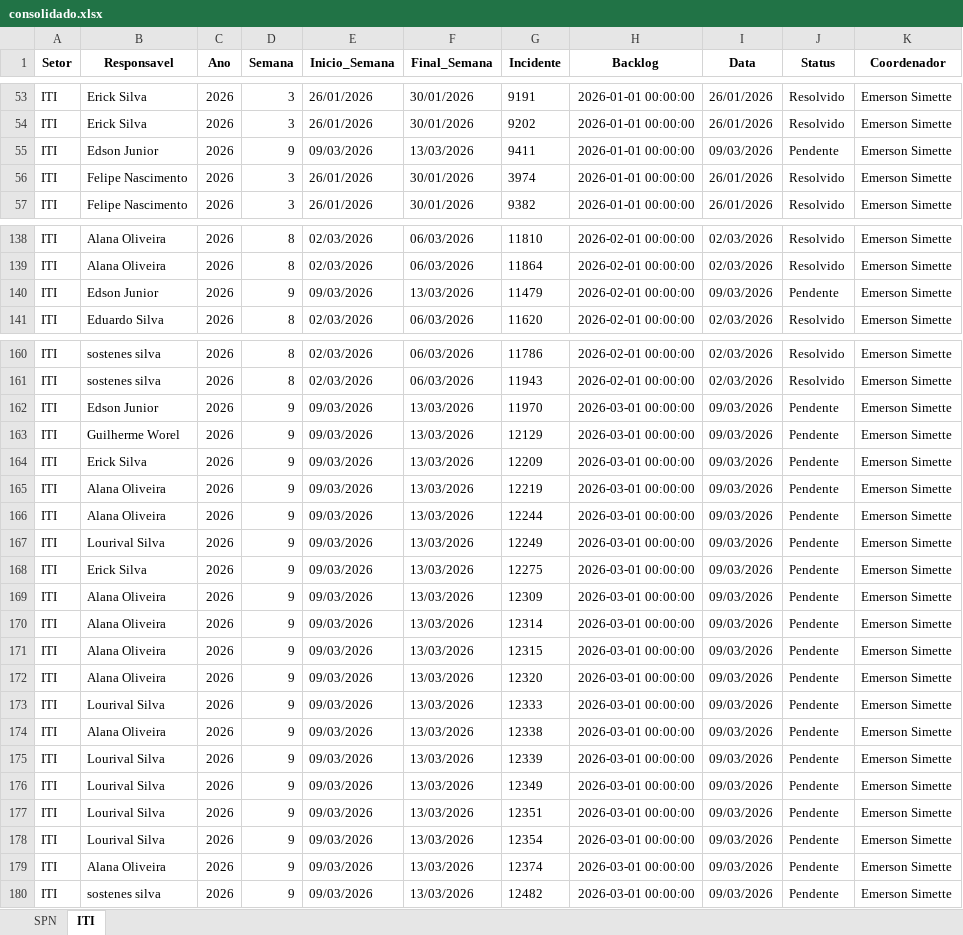
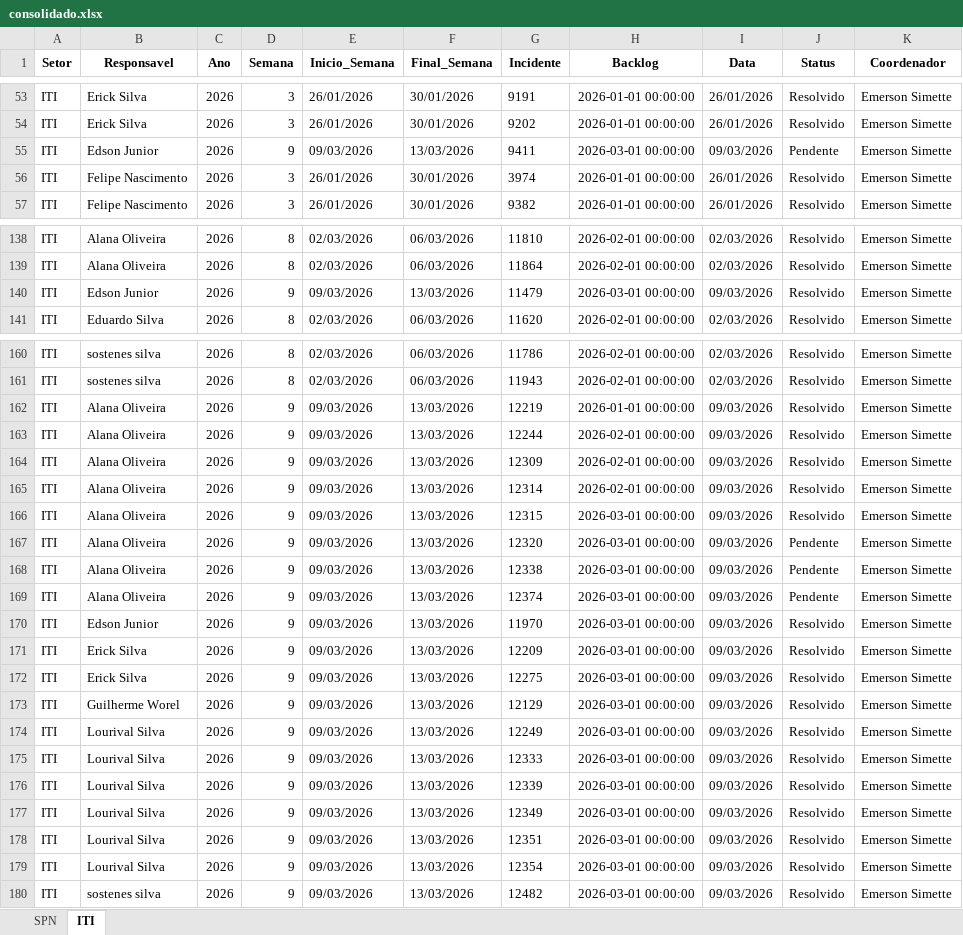
Before and after one commit to GeekFrancisco/Franciscodatais, an Excel workbook: data/base/consolidado.xlsx, sheet ITI, drawn as a sheet; only a part is shown, gaps mark what is left out; values as stored, in another font and other column widths than the file's, no borders; removed rows and columns are numbered as before the commit, all else as after; the diff covers the shown part only; the diff names each change by its address in the sheet, - before the commit and + after, or states it on an @@ line.

```diff
--- a/data/base/consolidado.xlsx (sheet ITI)
+++ b/data/base/consolidado.xlsx (sheet ITI)
-H55 (Backlog): 2026-01-01 00:00:00
+H55 (Backlog): 2026-03-01 00:00:00
-H140 (Backlog): 2026-02-01 00:00:00
+H140 (Backlog): 2026-03-01 00:00:00
-J140 (Status): Pendente
+J140 (Status): Resolvido
-row 162: ITI | Edson Junior | 2026 | 9 | 09/03/2026 | 13/03/2026 | 11970 | 2026-03-01 00:00:00 | 09/03/2026 | Pendente | Emerson Simette
-row 163: ITI | Guilherme Worel | 2026 | 9 | 09/03/2026 | 13/03/2026 | 12129 | 2026-03-01 00:00:00 | 09/03/2026 | Pendente | Emerson Simette
-row 164: ITI | Erick Silva | 2026 | 9 | 09/03/2026 | 13/03/2026 | 12209 | 2026-03-01 00:00:00 | 09/03/2026 | Pendente | Emerson Simette
-H162 (Backlog): 2026-03-01 00:00:00
+H162 (Backlog): 2026-01-01 00:00:00
-J162:J163 (Status): Pendente
+J162:J163 (Status): Resolvido
-H163 (Backlog): 2026-03-01 00:00:00
+H163 (Backlog): 2026-02-01 00:00:00
-row 167: ITI | Lourival Silva | 2026 | 9 | 09/03/2026 | 13/03/2026 | 12249 | 2026-03-01 00:00:00 | 09/03/2026 | Pendente | Emerson Simette
-row 168: ITI | Erick Silva | 2026 | 9 | 09/03/2026 | 13/03/2026 | 12275 | 2026-03-01 00:00:00 | 09/03/2026 | Pendente | Emerson Simette
-H164:H165 (Backlog): 2026-03-01 00:00:00
+H164:H165 (Backlog): 2026-02-01 00:00:00
-J164:J166 (Status): Pendente
+J164:J166 (Status): Resolvido
-row 173: ITI | Lourival Silva | 2026 | 9 | 09/03/2026 | 13/03/2026 | 12333 | 2026-03-01 00:00:00 | 09/03/2026 | Pendente | Emerson Simette
-row 175: ITI | Lourival Silva | 2026 | 9 | 09/03/2026 | 13/03/2026 | 12339 | 2026-03-01 00:00:00 | 09/03/2026 | Pendente | Emerson Simette
-row 176: ITI | Lourival Silva | 2026 | 9 | 09/03/2026 | 13/03/2026 | 12349 | 2026-03-01 00:00:00 | 09/03/2026 | Pendente | Emerson Simette
-row 177: ITI | Lourival Silva | 2026 | 9 | 09/03/2026 | 13/03/2026 | 12351 | 2026-03-01 00:00:00 | 09/03/2026 | Pendente | Emerson Simette
-row 178: ITI | Lourival Silva | 2026 | 9 | 09/03/2026 | 13/03/2026 | 12354 | 2026-03-01 00:00:00 | 09/03/2026 | Pendente | Emerson Simette
+row 170: ITI | Edson Junior | 2026 | 9 | 09/03/2026 | 13/03/2026 | 11970 | 2026-03-01 00:00:00 | 09/03/2026 | Resolvido | Emerson Simette
+row 171: ITI | Erick Silva | 2026 | 9 | 09/03/2026 | 13/03/2026 | 12209 | 2026-03-01 00:00:00 | 09/03/2026 | Resolvido | Emerson Simette
+row 172: ITI | Erick Silva | 2026 | 9 | 09/03/2026 | 13/03/2026 | 12275 | 2026-03-01 00:00:00 | 09/03/2026 | Resolvido | Emerson Simette
+row 173: ITI | Guilherme Worel | 2026 | 9 | 09/03/2026 | 13/03/2026 | 12129 | 2026-03-01 00:00:00 | 09/03/2026 | Resolvido | Emerson Simette
+row 174: ITI | Lourival Silva | 2026 | 9 | 09/03/2026 | 13/03/2026 | 12249 | 2026-03-01 00:00:00 | 09/03/2026 | Resolvido | Emerson Simette
+row 175: ITI | Lourival Silva | 2026 | 9 | 09/03/2026 | 13/03/2026 | 12333 | 2026-03-01 00:00:00 | 09/03/2026 | Resolvido | Emerson Simette
+row 176: ITI | Lourival Silva | 2026 | 9 | 09/03/2026 | 13/03/2026 | 12339 | 2026-03-01 00:00:00 | 09/03/2026 | Resolvido | Emerson Simette
+row 177: ITI | Lourival Silva | 2026 | 9 | 09/03/2026 | 13/03/2026 | 12349 | 2026-03-01 00:00:00 | 09/03/2026 | Resolvido | Emerson Simette
+row 178: ITI | Lourival Silva | 2026 | 9 | 09/03/2026 | 13/03/2026 | 12351 | 2026-03-01 00:00:00 | 09/03/2026 | Resolvido | Emerson Simette
+row 179: ITI | Lourival Silva | 2026 | 9 | 09/03/2026 | 13/03/2026 | 12354 | 2026-03-01 00:00:00 | 09/03/2026 | Resolvido | Emerson Simette
-J180 (Status): Pendente
+J180 (Status): Resolvido
```
Also changed, not shown: 2 edited cells elsewhere in this sheet, sheet SPN, data/base/Backlog_9.xlsx, 8 other files.
